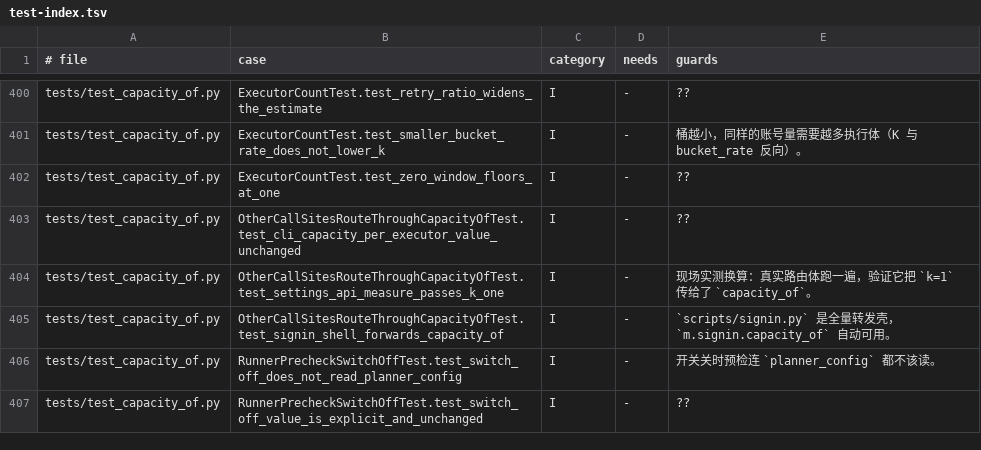
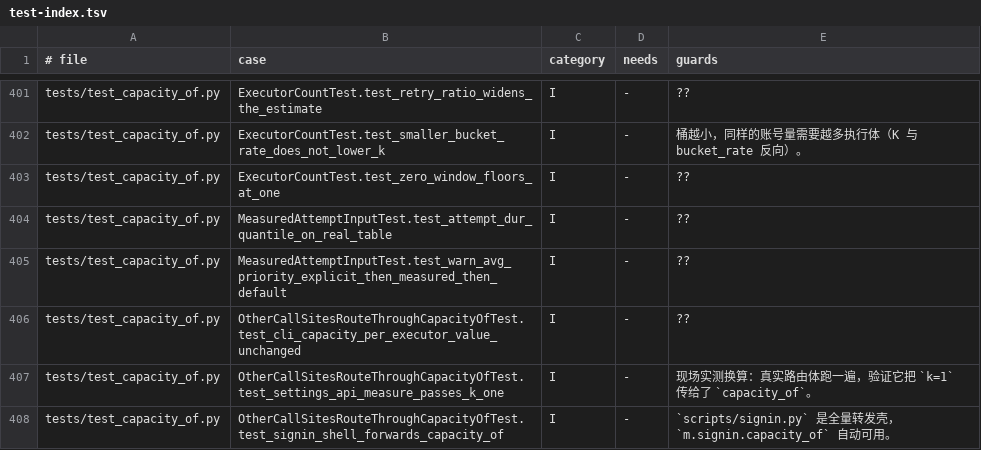
Before and after one commit to frostpolaris1/yiban-auto-sign, a TSV file: docs/dev/test-index.tsv, drawn as a sheet; only a part is shown, gaps mark what is left out; the shorter side is filled out with more unchanged rows; the diff covers the shown part only.

```diff
--- a/docs/dev/test-index.tsv
+++ b/docs/dev/test-index.tsv
@@ -402,2 +403,4 @@ tests/test_capacity_of.py	ExecutorCountTest.test_smaller_bucket_rate_does_not_lo
 tests/test_capacity_of.py	ExecutorCountTest.test_zero_window_floors_at_one	I	-	??
+tests/test_capacity_of.py	MeasuredAttemptInputTest.test_attempt_dur_quantile_on_real_table	I	-	??
+tests/test_capacity_of.py	MeasuredAttemptInputTest.test_warn_avg_priority_explicit_then_measured_then_default	I	-	??
 tests/test_capacity_of.py	OtherCallSitesRouteThroughCapacityOfTest.test_cli_capacity_per_executor_value_unchanged	I	-	??
```
Also changed, not shown: 13 added rows elsewhere in this file.
